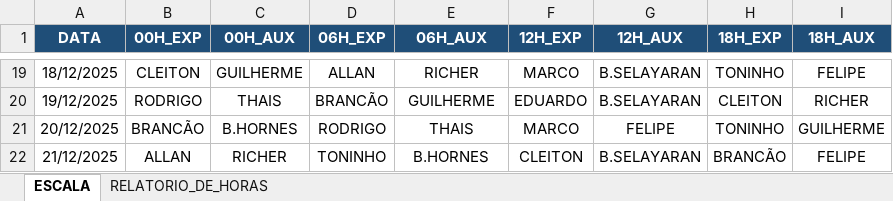
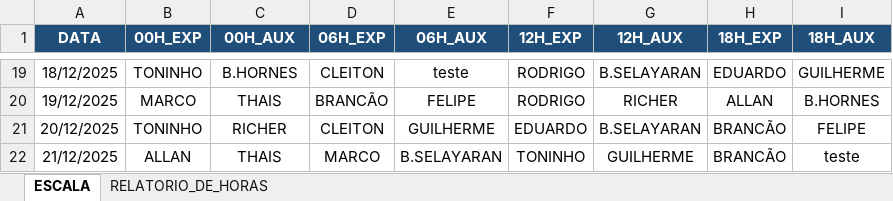
Before and after one commit to Estatistica-Praticagem/Escala, an Excel workbook: ESCALA_TORRE_V3.xlsx, sheet ESCALA, drawn as a sheet; only a part is shown, gaps mark what is left out; values as stored, in another font and other column widths than the file's, no borders; the diff covers the shown part only; the diff names each change by its address in the sheet, - before the commit and + after, or states it on an @@ line.

```diff
--- a/ESCALA_TORRE_V3.xlsx (sheet ESCALA)
+++ b/ESCALA_TORRE_V3.xlsx (sheet ESCALA)
-B19 (00H_EXP): CLEITON
+B19 (00H_EXP): TONINHO
-C19 (00H_AUX): GUILHERME
+C19 (00H_AUX): B.HORNES
-D19 (06H_EXP): ALLAN
+D19 (06H_EXP): CLEITON
-E19 (06H_AUX): RICHER
+E19 (06H_AUX): teste
-F19 (12H_EXP): MARCO
+F19 (12H_EXP): RODRIGO
-H19 (18H_EXP): TONINHO
+H19 (18H_EXP): EDUARDO
-I19 (18H_AUX): FELIPE
+I19 (18H_AUX): GUILHERME
-B20 (00H_EXP): RODRIGO
+B20 (00H_EXP): MARCO
-E20 (06H_AUX): GUILHERME
+E20 (06H_AUX): FELIPE
-F20 (12H_EXP): EDUARDO
+F20 (12H_EXP): RODRIGO
-G20 (12H_AUX): B.SELAYARAN
+G20 (12H_AUX): RICHER
-H20 (18H_EXP): CLEITON
+H20 (18H_EXP): ALLAN
-I20 (18H_AUX): RICHER
+I20 (18H_AUX): B.HORNES
-B21 (00H_EXP): BRANCÃO
+B21 (00H_EXP): TONINHO
-C21 (00H_AUX): B.HORNES
+C21 (00H_AUX): RICHER
-D21 (06H_EXP): RODRIGO
+D21 (06H_EXP): CLEITON
-E21 (06H_AUX): THAIS
+E21 (06H_AUX): GUILHERME
-F21 (12H_EXP): MARCO
+F21 (12H_EXP): EDUARDO
-G21 (12H_AUX): FELIPE
+G21 (12H_AUX): B.SELAYARAN
-H21 (18H_EXP): TONINHO
+H21 (18H_EXP): BRANCÃO
-I21 (18H_AUX): GUILHERME
+I21 (18H_AUX): FELIPE
-C22 (00H_AUX): RICHER
+C22 (00H_AUX): THAIS
-D22 (06H_EXP): TONINHO
+D22 (06H_EXP): MARCO
-E22 (06H_AUX): B.HORNES
+E22 (06H_AUX): B.SELAYARAN
-F22 (12H_EXP): CLEITON
+F22 (12H_EXP): TONINHO
-G22 (12H_AUX): B.SELAYARAN
+G22 (12H_AUX): GUILHERME
-I22 (18H_AUX): FELIPE
+I22 (18H_AUX): teste
```
Also changed, not shown: 183 edited cells elsewhere in this sheet, sheet RELATORIO_DE_HORAS.
